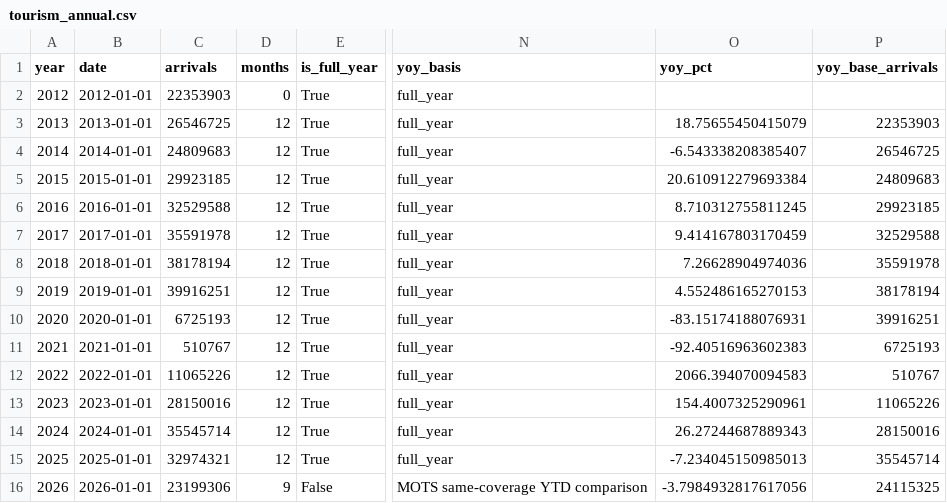
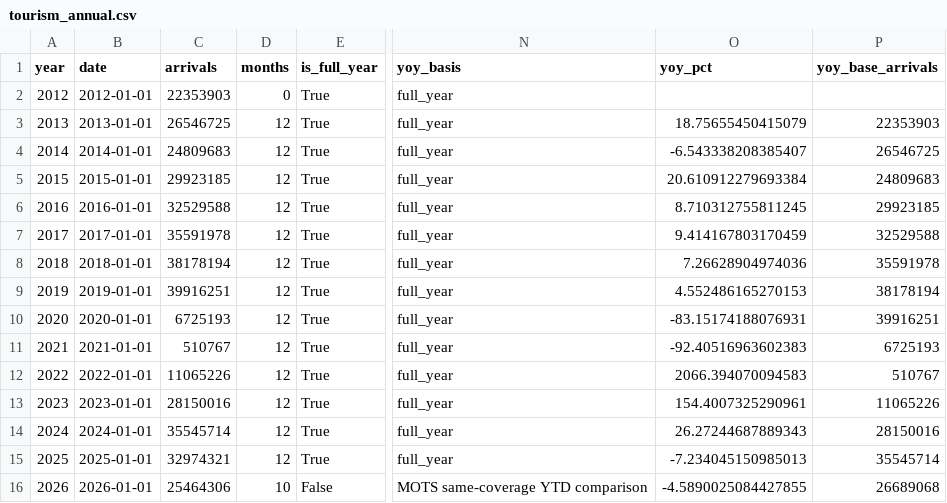
Before and after one commit to benzkanin41-alt/thailand-tourism-dashboard, a CSV file: outputs/tourism_annual.csv, drawn as a sheet; only a part is shown, gaps mark what is left out; the diff names each change by its address in the sheet, - before the commit and + after, or states it on an @@ line.

```diff
--- a/outputs/tourism_annual.csv
+++ b/outputs/tourism_annual.csv
-C16 (arrivals): 23199306
+C16 (arrivals): 25464306
-D16 (months): 9
+D16 (months): 10
-O16 (yoy_pct): -3.7984932817617056
+O16 (yoy_pct): -4.5890025084427855
-P16 (yoy_base_arrivals): 24115325
+P16 (yoy_base_arrivals): 26689068
```
Also changed, not shown: outputs/tourism_monthly.csv, outputs/tourism_ytd.csv, 6 other files.
